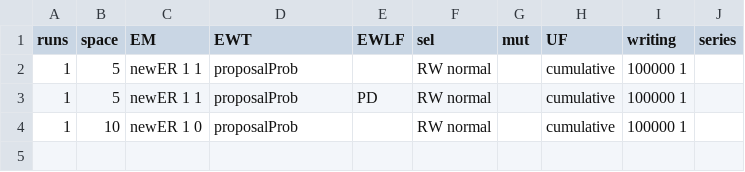
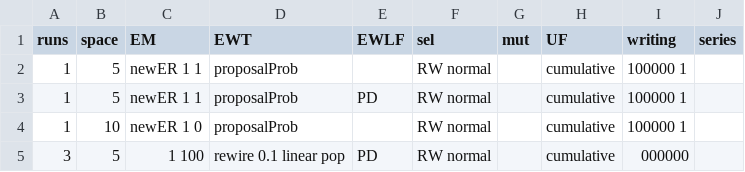
Before and after one commit to EvanORiordan/evoUG2, a CSV file: config.csv, drawn as a sheet; the diff names each change by its address in the sheet, - before the commit and + after, or states it on an @@ line.

```diff
--- a/config.csv
+++ b/config.csv
+row 5: 3 | 5 | 1 100 | rewire 0.1 linear pop | PD | RW normal |  | cumulative | 000000
```
Also changed, not shown: 2 other files.
